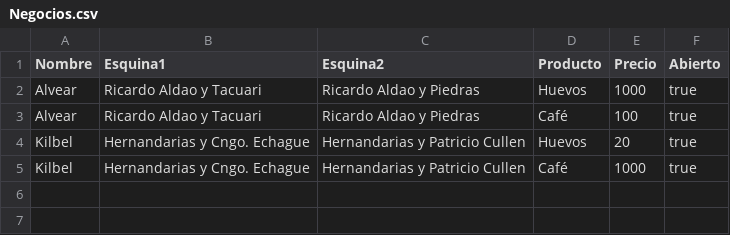
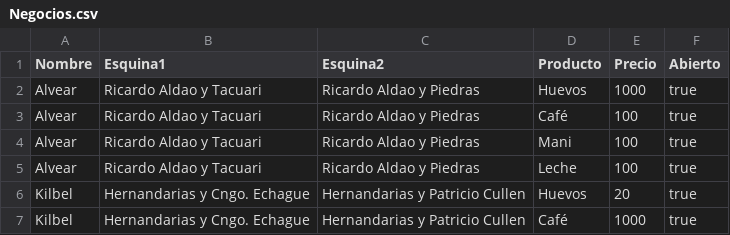
Before and after one commit to martindestefanis/TP-IA, a CSV file: bin/grafo/Negocios.csv, drawn as a sheet.

```diff
--- a/bin/grafo/Negocios.csv
+++ b/bin/grafo/Negocios.csv
@@ -3,2 +3,4 @@ Alvear;Ricardo Aldao y Tacuari;Ricardo Aldao y Piedras;Huevos;1000;true
 Alvear;Ricardo Aldao y Tacuari;Ricardo Aldao y Piedras;Café;100;true
+Alvear;Ricardo Aldao y Tacuari;Ricardo Aldao y Piedras;Mani;100;true
+Alvear;Ricardo Aldao y Tacuari;Ricardo Aldao y Piedras;Leche;100;true
 Kilbel;Hernandarias y Cngo. Echague;Hernandarias y Patricio Cullen;Huevos;20;true
```
Also changed, not shown: src/grafo/Negocios.csv, 21 other files.
